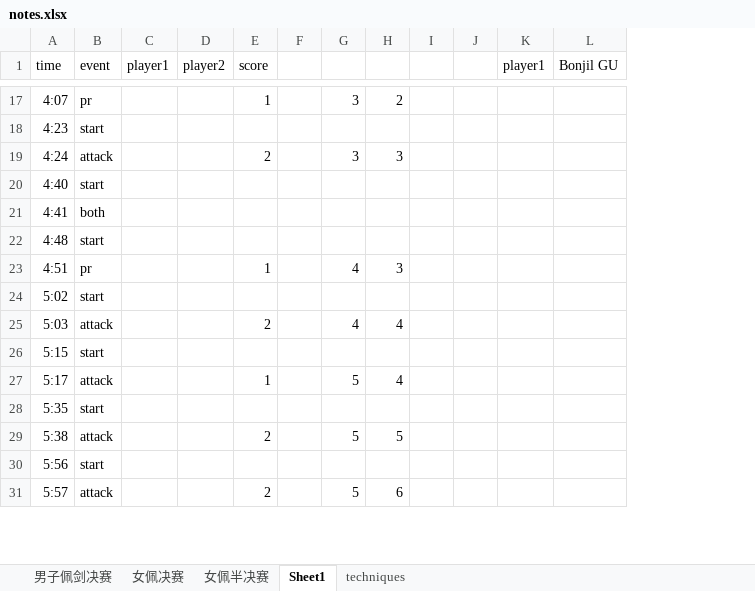
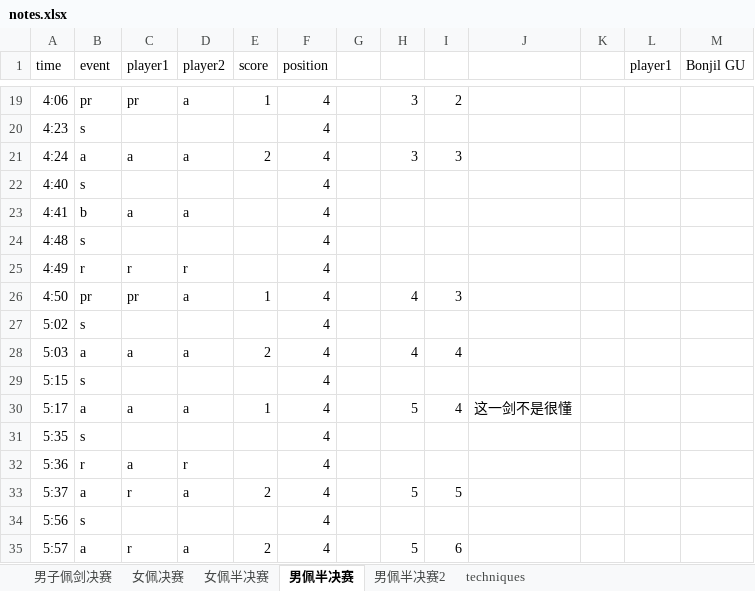
Before and after one commit to ZhangMingdong/FencingVis, an Excel workbook: notes.xlsx, sheet 男佩半决赛, drawn as a sheet; only a part is shown, gaps mark what is left out; values as stored, in another font and other column widths than the file's, no borders; removed rows and columns are numbered as before the commit, all else as after; the diff covers the shown part only; the diff names each change by its address in the sheet, - before the commit and + after, or states it on an @@ line.

```diff
--- a/notes.xlsx (sheet 男佩半决赛)
+++ b/notes.xlsx (sheet 男佩半决赛)
-sheet tab: Sheet1
+sheet tab: 男佩半决赛
+sheet tab: 男佩半决赛2
+column F (position), rows 19-24: all 4; rows 26-31: all 4; rows 34-35: 4 | 4
-column I, empty
+column J, row 30: 这一剑不是很懂
-A19 (time): 4:07
+A19 (time): 4:06
-C19 (player1): (empty)
+C19 (player1): pr
-D19 (player2): (empty)
+D19 (player2): a
-B20 (event): start
+B20 (event): s
-B21 (event): attack
+B21 (event): a
-C21 (player1): (empty)
+C21 (player1): a
-D21 (player2): (empty)
+D21 (player2): a
-B22 (event): start
+B22 (event): s
-B23 (event): both
+B23 (event): b
-C23 (player1): (empty)
+C23 (player1): a
-D23 (player2): (empty)
+D23 (player2): a
-B24 (event): start
+B24 (event): s
+row 25: 4:49 | r | r | r |  | 4
-A26 (time): 4:51
+A26 (time): 4:50
-C26 (player1): (empty)
+C26 (player1): pr
-D26 (player2): (empty)
+D26 (player2): a
-B27 (event): start
+B27 (event): s
-B28 (event): attack
+B28 (event): a
-C28 (player1): (empty)
+C28 (player1): a
-D28 (player2): (empty)
+D28 (player2): a
-B29 (event): start
+B29 (event): s
-B30 (event): attack
+B30 (event): a
-C30 (player1): (empty)
+C30 (player1): a
-D30 (player2): (empty)
+D30 (player2): a
-B31 (event): start
+B31 (event): s
-row 29: 5:38 | attack |  |  | 2 |  | 5 | 5
+row 32: 5:36 | r | a | r |  | 4
+row 33: 5:37 | a | r | a | 2 | 4 |  | 5 | 5
-B34 (event): start
+B34 (event): s
-B35 (event): attack
+B35 (event): a
-C35 (player1): (empty)
+C35 (player1): r
-D35 (player2): (empty)
+D35 (player2): a
```
Also changed, not shown: 7 added rows, 3 removed rows and 55 edited cells elsewhere in this sheet.
